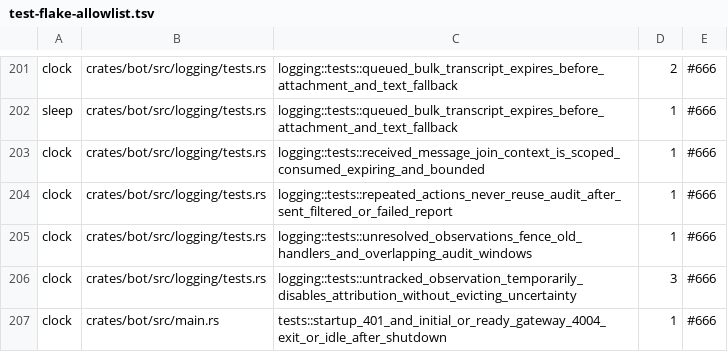
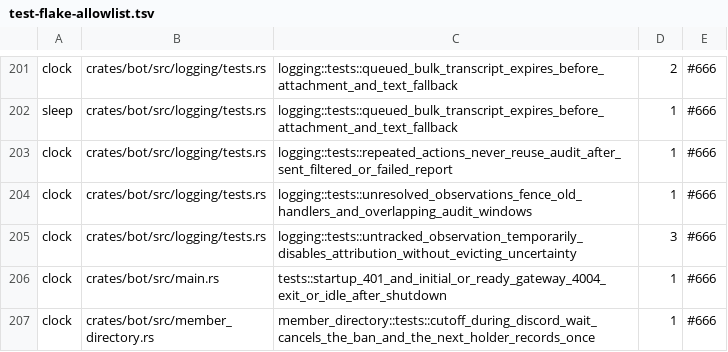
Before and after one commit to jatmn/jModGuard, a TSV file: tools/test-flake-allowlist.tsv, drawn as a sheet; only a part is shown, gaps mark what is left out; the shorter side is filled out with more unchanged rows; the diff names each change by its address in the sheet, - before the commit and + after, or states it on an @@ line.

Commit message:
perf(bot): index member join observations by age (#1000)
Track member join age under the existing cache lock for bounded refresh and expiry. Preserve the global cap, TTL, oldest eviction, and take and guild cleanup behavior.

Closes #834.

```diff
--- a/tools/test-flake-allowlist.tsv
+++ b/tools/test-flake-allowlist.tsv
-row 203: clock | crates/bot/src/logging/tests.rs | logging::tests::received_message_join_context_is_scoped_consumed_expiring_and_bounded | 1 | #666
```
Also changed, not shown: 2 other files.
